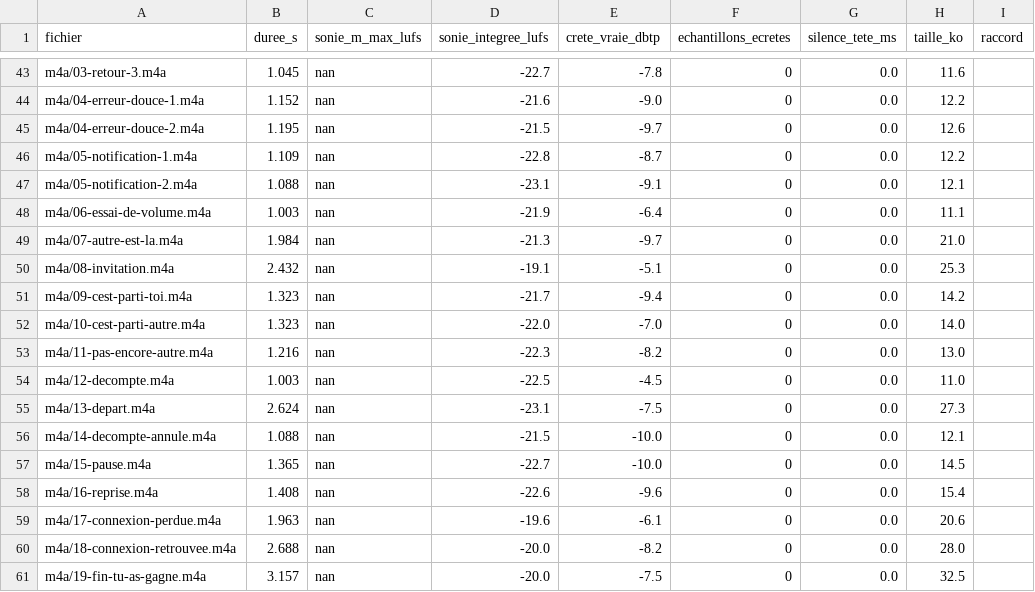
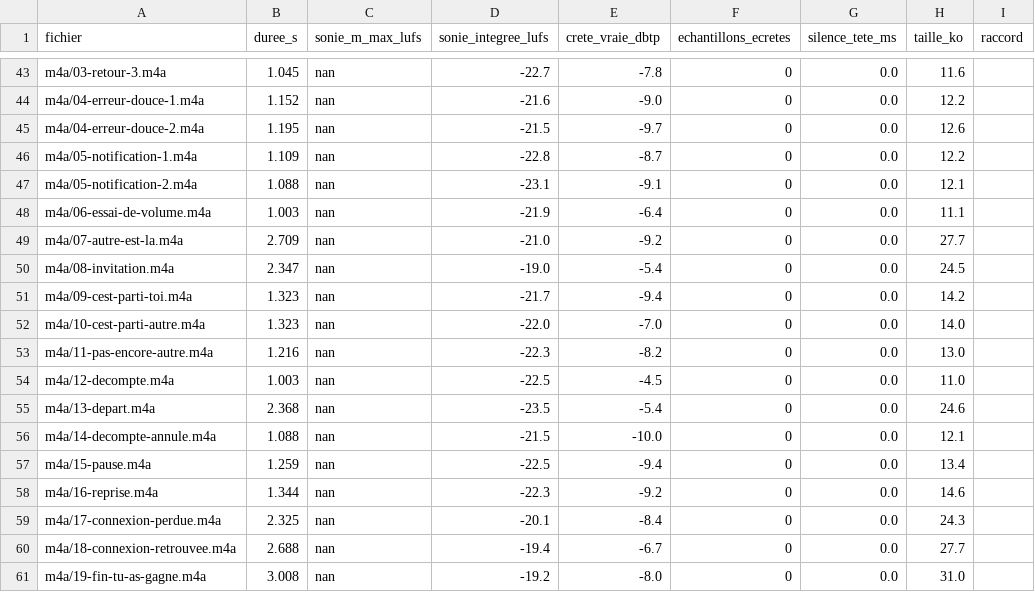
Before and after one commit to Haeev/duo, a CSV file: design/son/plateforme/controles/mesures.csv, drawn as a sheet; only a part is shown, gaps mark what is left out; the diff covers the shown part only.

```diff
--- a/design/son/plateforme/controles/mesures.csv
+++ b/design/son/plateforme/controles/mesures.csv
@@ -48,4 +48,4 @@ m4a/05-notification-2.m4a,1.088,nan,-23.1,-9.1,0,0.0,12.1,
 m4a/06-essai-de-volume.m4a,1.003,nan,-21.9,-6.4,0,0.0,11.1,
-m4a/07-autre-est-la.m4a,1.984,nan,-21.3,-9.7,0,0.0,21.0,
-m4a/08-invitation.m4a,2.432,nan,-19.1,-5.1,0,0.0,25.3,
+m4a/07-autre-est-la.m4a,2.709,nan,-21.0,-9.2,0,0.0,27.7,
+m4a/08-invitation.m4a,2.347,nan,-19.0,-5.4,0,0.0,24.5,
 m4a/09-cest-parti-toi.m4a,1.323,nan,-21.7,-9.4,0,0.0,14.2,
@@ -54,8 +54,8 @@ m4a/11-pas-encore-autre.m4a,1.216,nan,-22.3,-8.2,0,0.0,13.0,
 m4a/12-decompte.m4a,1.003,nan,-22.5,-4.5,0,0.0,11.0,
-m4a/13-depart.m4a,2.624,nan,-23.1,-7.5,0,0.0,27.3,
+m4a/13-depart.m4a,2.368,nan,-23.5,-5.4,0,0.0,24.6,
 m4a/14-decompte-annule.m4a,1.088,nan,-21.5,-10.0,0,0.0,12.1,
-m4a/15-pause.m4a,1.365,nan,-22.7,-10.0,0,0.0,14.5,
-m4a/16-reprise.m4a,1.408,nan,-22.6,-9.6,0,0.0,15.4,
-m4a/17-connexion-perdue.m4a,1.963,nan,-19.6,-6.1,0,0.0,20.6,
-m4a/18-connexion-retrouvee.m4a,2.688,nan,-20.0,-8.2,0,0.0,28.0,
-m4a/19-fin-tu-as-gagne.m4a,3.157,nan,-20.0,-7.5,0,0.0,32.5,
+m4a/15-pause.m4a,1.259,nan,-22.5,-9.4,0,0.0,13.4,
+m4a/16-reprise.m4a,1.344,nan,-22.3,-9.2,0,0.0,14.6,
+m4a/17-connexion-perdue.m4a,2.325,nan,-20.1,-8.4,0,0.0,24.3,
+m4a/18-connexion-retrouvee.m4a,2.688,nan,-19.4,-6.7,0,0.0,27.7,
+m4a/19-fin-tu-as-gagne.m4a,3.008,nan,-19.2,-8.0,0,0.0,31.0,
```
Also changed, not shown: 80 edited cells elsewhere in this file.
